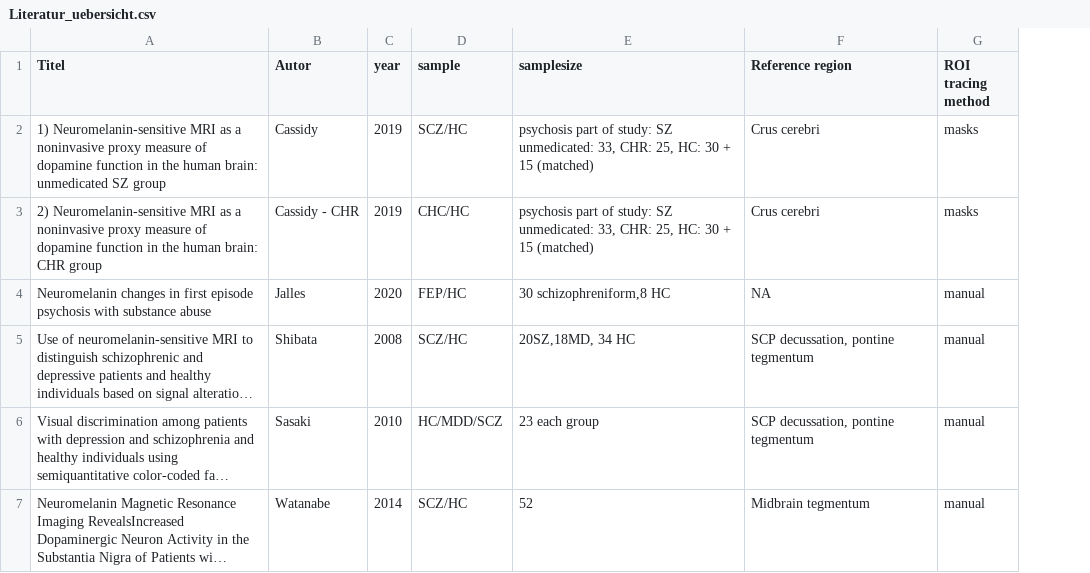
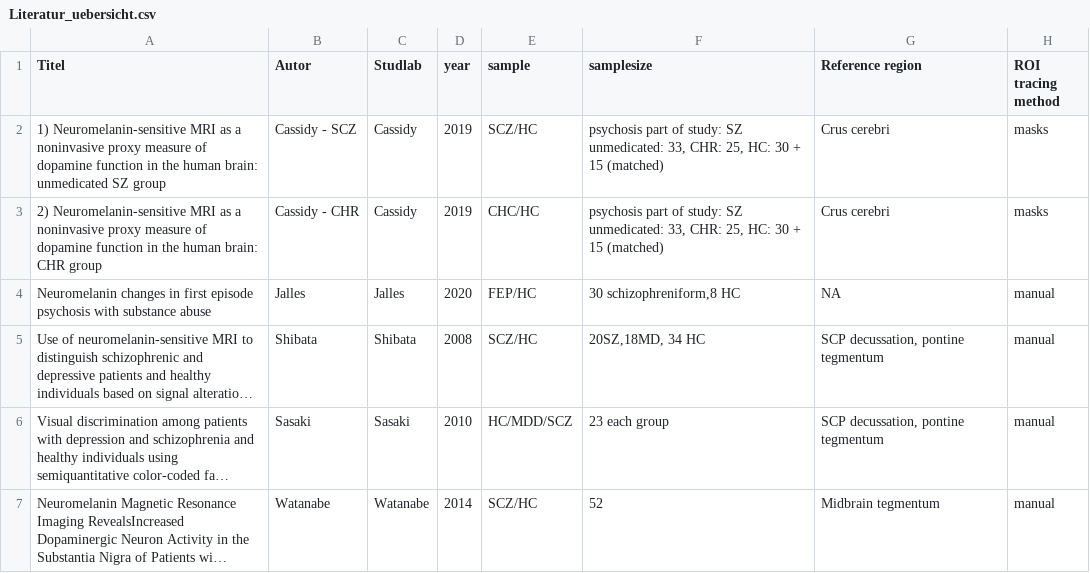
Before and after one commit to agschlagenhauf/qMRI, a CSV file: data/Literatur_uebersicht.csv, drawn as a sheet; only a part is shown; long unchanged cells end in …; the diff names each change by its address in the sheet, - before the commit and + after, or states it on an @@ line.

Commit message:
Yet another approach for study labels

```diff
--- a/data/Literatur_uebersicht.csv
+++ b/data/Literatur_uebersicht.csv
+column C (Studlab), rows 2-7: Cassidy | Cassidy | Jalles | Shibata | Sasaki | Watanabe
-B2 (Autor): Cassidy
+B2 (Autor): Cassidy - SCZ
```
